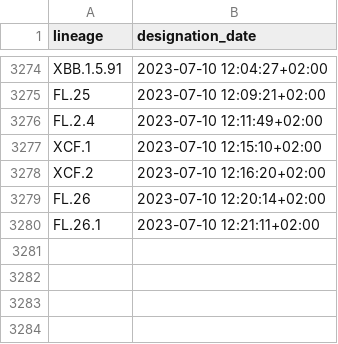
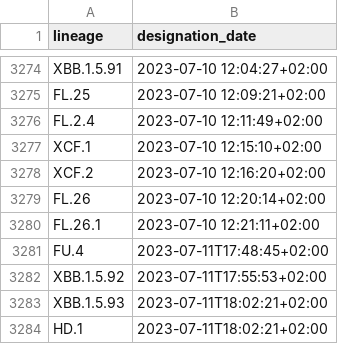
Before and after one commit to ciscorucinski/pango-designation-dates, a CSV file: data/lineage_designation_date.csv, drawn as a sheet; only a part is shown, gaps mark what is left out; the diff names each change by its address in the sheet, - before the commit and + after, or states it on an @@ line.

```diff
--- a/data/lineage_designation_date.csv
+++ b/data/lineage_designation_date.csv
+row 3281: FU.4 | 2023-07-11T17:48:45+02:00
+row 3282: XBB.1.5.92 | 2023-07-11T17:55:53+02:00
+row 3283: XBB.1.5.93 | 2023-07-11T18:02:21+02:00
+row 3284: HD.1 | 2023-07-11T18:02:21+02:00
```
Also changed, not shown: 1 other file.
